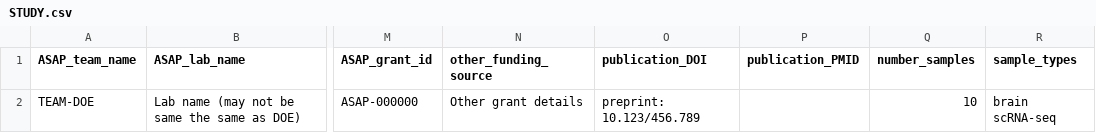
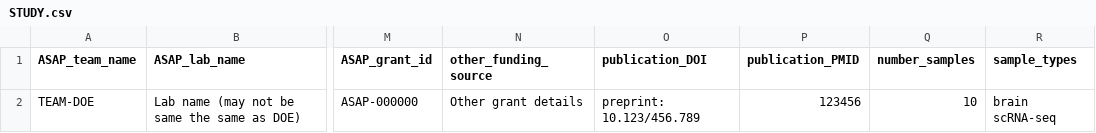
Before and after one commit to ASAP-CRN/crn-meta-validate, a CSV file: resource/tester_files/STUDY.csv, drawn as a sheet; only a part is shown, gaps mark what is left out; the diff names each change by its address in the sheet, - before the commit and + after, or states it on an @@ line.

```diff
--- a/resource/tester_files/STUDY.csv
+++ b/resource/tester_files/STUDY.csv
-P2 (publication_PMID): (empty)
+P2 (publication_PMID): 123456
```
Also changed, not shown: 1 other file.
